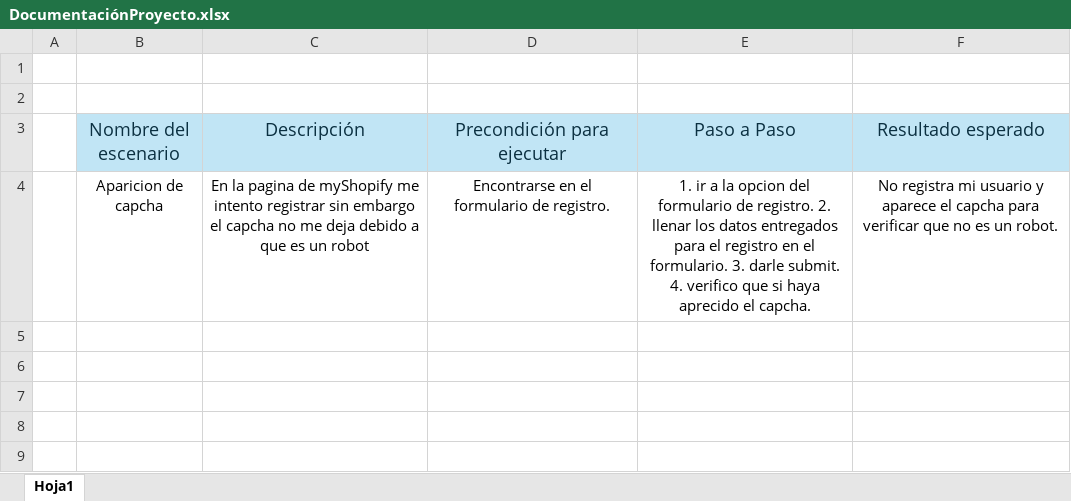
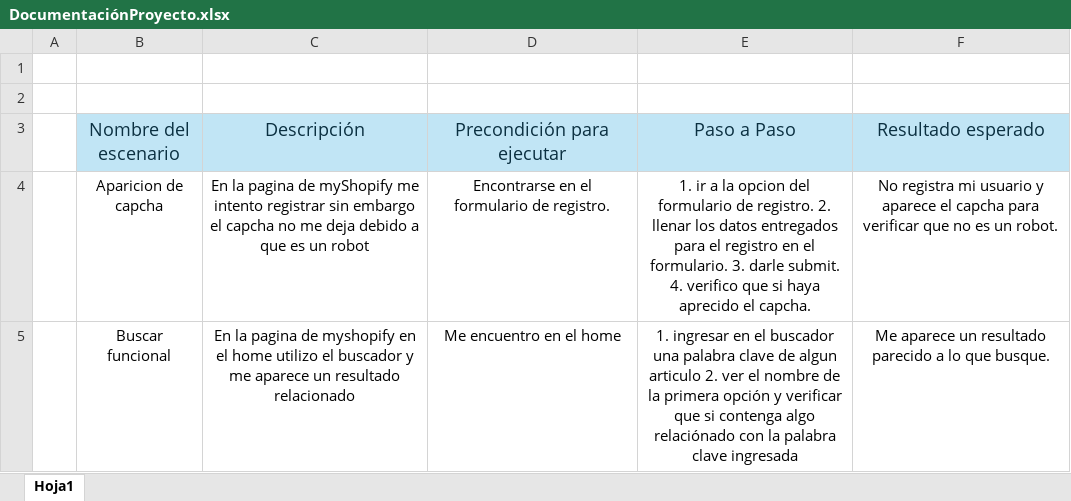
Before and after one commit to elilapikachu/Mishopify, an Excel workbook: DocumentaciónProyecto.xlsx, sheet Hoja1, drawn as a sheet; values as stored, in another font and other column widths than the file's, no borders; the diff names each change by its address in the sheet, - before the commit and + after, or states it on an @@ line.

Commit message:
finalizado primer escenario

```diff
--- a/DocumentaciónProyecto.xlsx (sheet Hoja1)
+++ b/DocumentaciónProyecto.xlsx (sheet Hoja1)
+row 5:  | Buscar funcional | En la pagina de myshopify en el home utilizo el buscador y me aparece un resultado relacionado | Me encuentro en el home | 1. ingresar en el buscador una palabra clave de algun articulo 2. ver el nombre de la primera opción y verificar que si contenga algo relaciónado con la palabra clave ingresada | Me aparece un resultado parecido a lo que busque.
```
Also changed, not shown: 33 other files.
